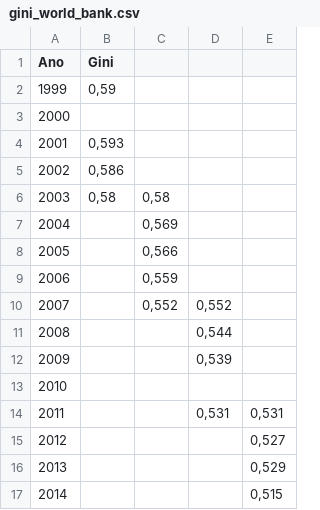
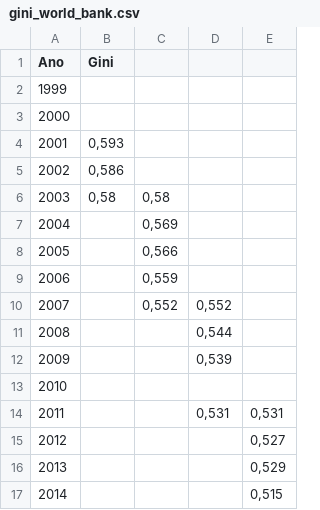
Before and after one commit to tadeup/gv-code, a CSV file: www/data/indices/gini_world_bank.csv, drawn as a sheet.

```diff
--- a/www/data/indices/gini_world_bank.csv
+++ b/www/data/indices/gini_world_bank.csv
@@ -1,3 +1,3 @@
 Ano;Gini;;;
-1999;0,59;;;
+1999;;;;
 2000;;;;
```
Also changed, not shown: 25 other files.
